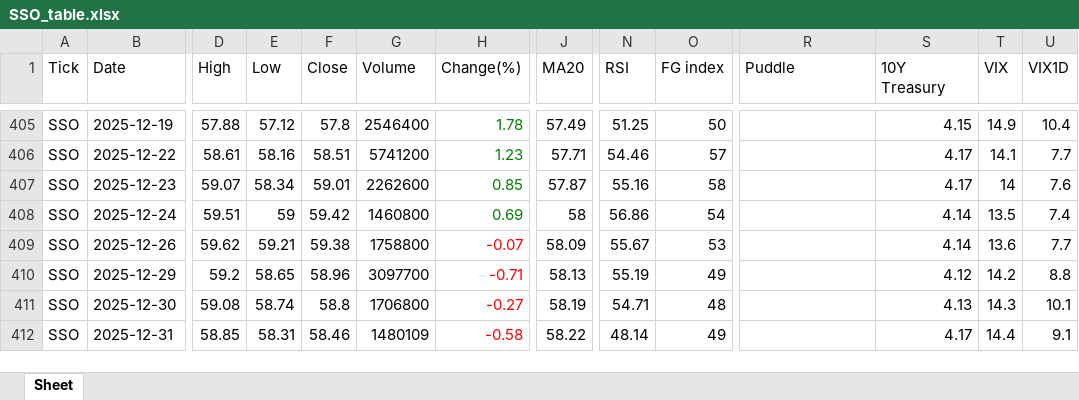
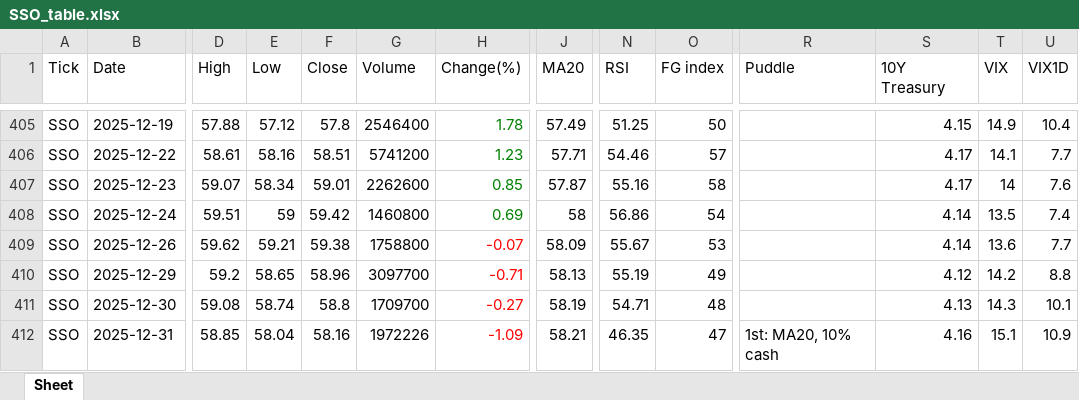
Before and after one commit to jangjb1204-sys/my-python-bot, an Excel workbook: US_stock/SSO_table.xlsx, sheet Sheet, drawn as a sheet; only a part is shown, gaps mark what is left out; values as stored, in another font and other column widths than the file's, no borders; the diff names each change by its address in the sheet, - before the commit and + after, or states it on an @@ line.

```diff
--- a/US_stock/SSO_table.xlsx (sheet Sheet)
+++ b/US_stock/SSO_table.xlsx (sheet Sheet)
-G411 (Volume): 1706800
+G411 (Volume): 1709700
-E412 (Low): 58.31
+E412 (Low): 58.04
-F412 (Close): 58.46
+F412 (Close): 58.16
-G412 (Volume): 1480109
+G412 (Volume): 1972226
-H412 (Change(%)): -0.58
+H412 (Change(%)): -1.09
-J412 (MA20): 58.22
+J412 (MA20): 58.21
-N412 (RSI): 48.14
+N412 (RSI): 46.35
-O412 (FG index): 49
+O412 (FG index): 47
-R412 (Puddle): (empty)
+R412 (Puddle): 1st: MA20, 10% cash
-S412 (10Y Treasury): 4.17
+S412 (10Y Treasury): 4.16
-T412 (VIX): 14.4
+T412 (VIX): 15.1
-U412 (VIX1D): 9.1
+U412 (VIX1D): 10.9
```
Also changed, not shown: US_stock/BTGD_table.xlsx, US_stock/FINX_table.xlsx, 33 other files.
